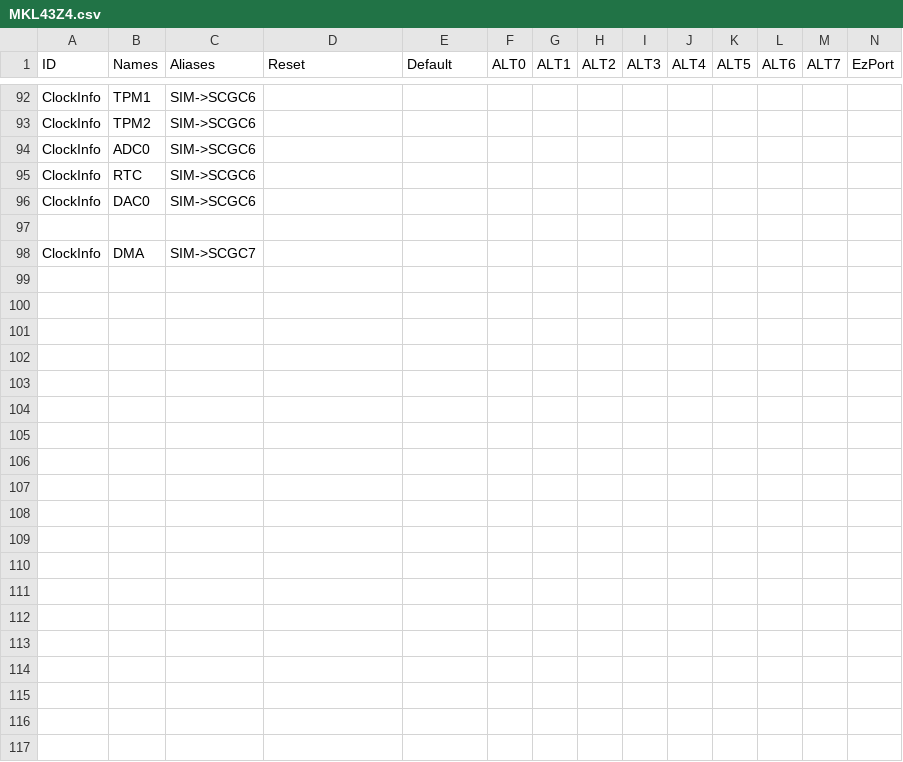
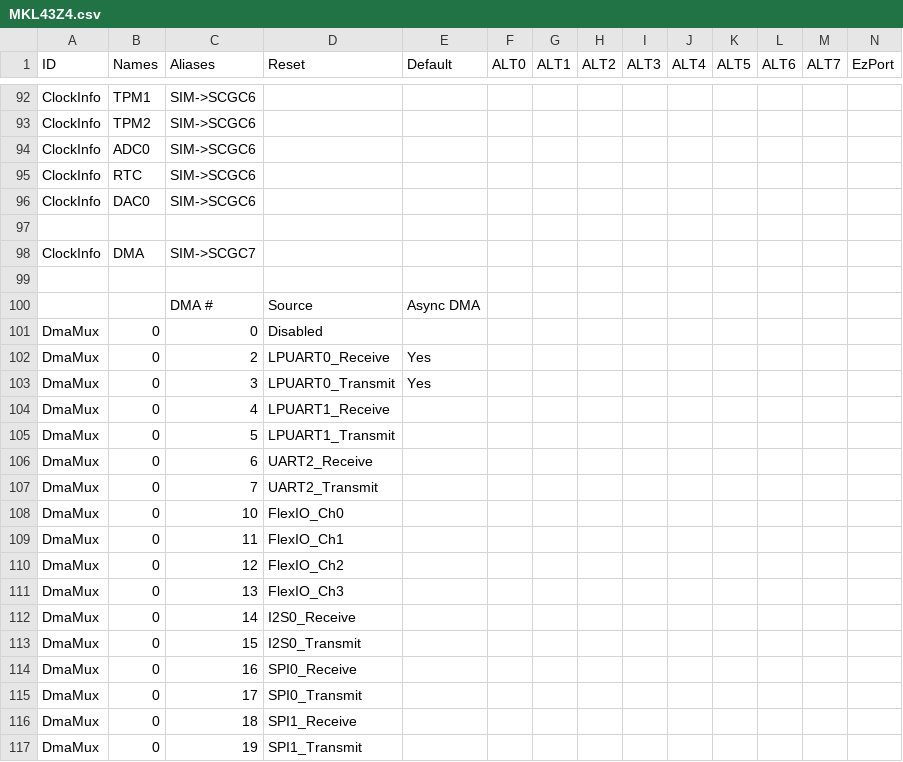
Before and after one commit to podonoghue/usbdm-eclipse-plugins, a CSV file: CreateTemplatedCppStationery/MKL43Z4.csv, drawn as a sheet; only a part is shown, gaps mark what is left out; rows hold the shown columns only; the diff covers the shown part only; the diff names each change by its address in the sheet, - before the commit and + after, or states it on an @@ line.

```diff
--- a/CreateTemplatedCppStationery/MKL43Z4.csv
+++ b/CreateTemplatedCppStationery/MKL43Z4.csv
+row 99: (empty)
+row 100:  |  | DMA # | Source | Async DMA
+row 101: DmaMux | 0 | 0 | Disabled
+row 102: DmaMux | 0 | 2 | LPUART0_Receive | Yes
+row 103: DmaMux | 0 | 3 | LPUART0_Transmit | Yes
+row 104: DmaMux | 0 | 4 | LPUART1_Receive
+row 105: DmaMux | 0 | 5 | LPUART1_Transmit
+row 106: DmaMux | 0 | 6 | UART2_Receive
+row 107: DmaMux | 0 | 7 | UART2_Transmit
+row 108: DmaMux | 0 | 10 | FlexIO_Ch0
+row 109: DmaMux | 0 | 11 | FlexIO_Ch1
+row 110: DmaMux | 0 | 12 | FlexIO_Ch2
+row 111: DmaMux | 0 | 13 | FlexIO_Ch3
+row 112: DmaMux | 0 | 14 | I2S0_Receive
+row 113: DmaMux | 0 | 15 | I2S0_Transmit
+row 114: DmaMux | 0 | 16 | SPI0_Receive
+row 115: DmaMux | 0 | 17 | SPI0_Transmit
+row 116: DmaMux | 0 | 18 | SPI1_Receive
+row 117: DmaMux | 0 | 19 | SPI1_Transmit
```
Also changed, not shown: 25 added rows elsewhere in this file, CreateTemplatedCppStationery/MK20D5.csv, CreateTemplatedCppStationery/MK22F51212.csv, 4 other files.
